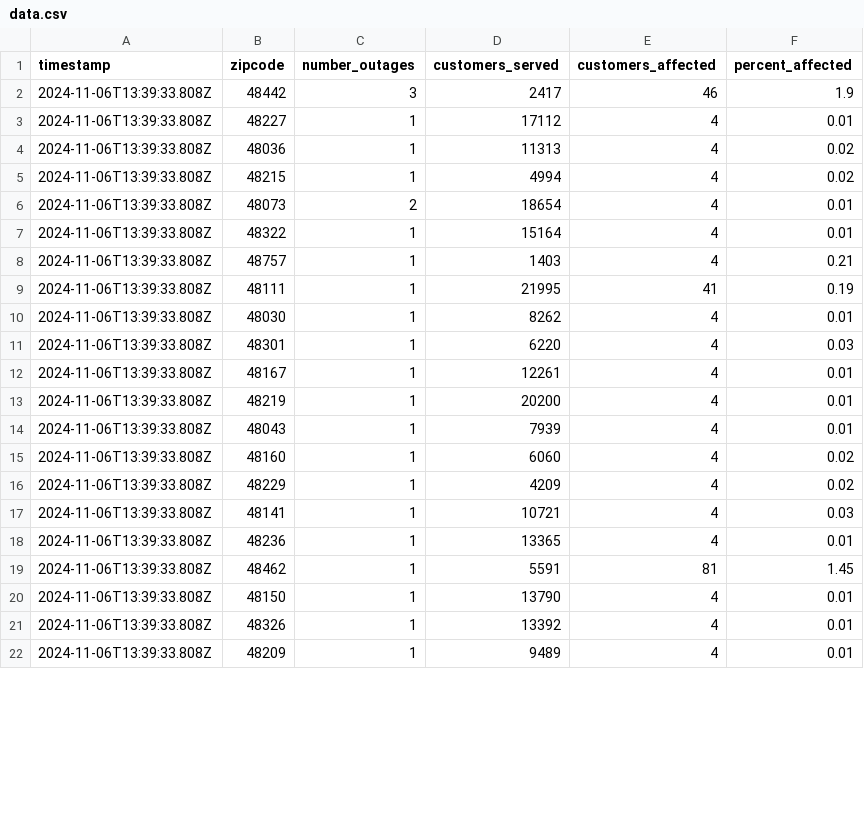
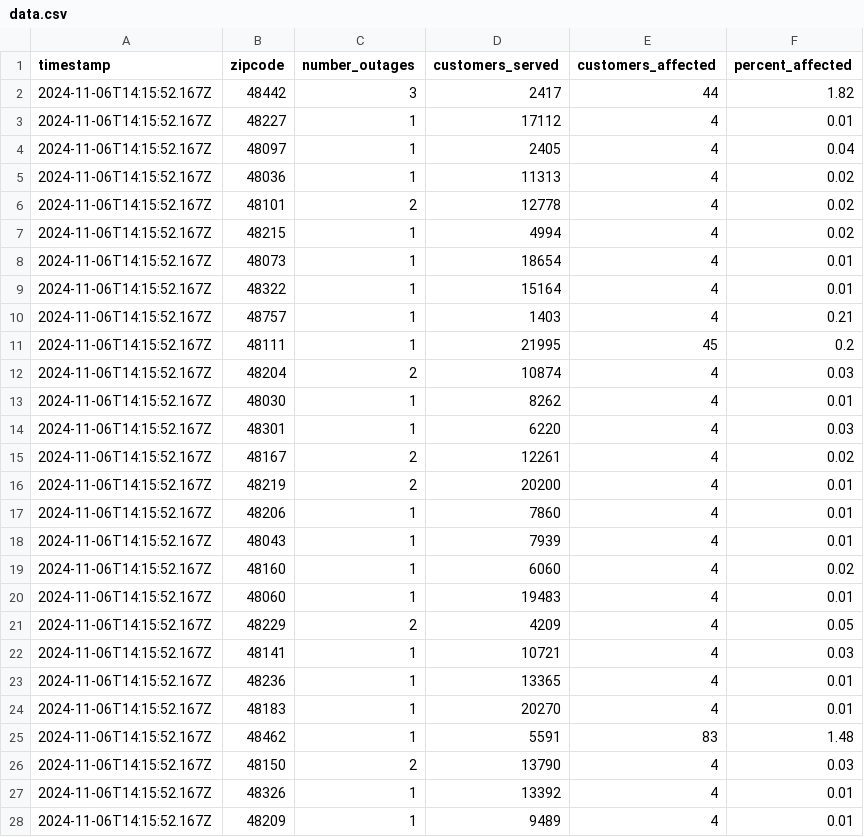
Before and after one commit to michigandaily/dte-outage-tracker, a CSV file: data.csv, drawn as a sheet; only a part is shown; the diff covers the shown part only.

```diff
--- a/data.csv
+++ b/data.csv
@@ -1,22 +1,28 @@
 timestamp,zipcode,number_outages,customers_served,customers_affected,percent_affected
-2024-11-06T13:39:33.808Z,48442,3,2417,46,1.9
-2024-11-06T13:39:33.808Z,48227,1,17112,4,0.01
-2024-11-06T13:39:33.808Z,48036,1,11313,4,0.02
-2024-11-06T13:39:33.808Z,48215,1,4994,4,0.02
-2024-11-06T13:39:33.808Z,48073,2,18654,4,0.01
-2024-11-06T13:39:33.808Z,48322,1,15164,4,0.01
-2024-11-06T13:39:33.808Z,48757,1,1403,4,0.21
-2024-11-06T13:39:33.808Z,48111,1,21995,41,0.19
-2024-11-06T13:39:33.808Z,48030,1,8262,4,0.01
-2024-11-06T13:39:33.808Z,48301,1,6220,4,0.03
-2024-11-06T13:39:33.808Z,48167,1,12261,4,0.01
-2024-11-06T13:39:33.808Z,48219,1,20200,4,0.01
-2024-11-06T13:39:33.808Z,48043,1,7939,4,0.01
-2024-11-06T13:39:33.808Z,48160,1,6060,4,0.02
-2024-11-06T13:39:33.808Z,48229,1,4209,4,0.02
-2024-11-06T13:39:33.808Z,48141,1,10721,4,0.03
-2024-11-06T13:39:33.808Z,48236,1,13365,4,0.01
-2024-11-06T13:39:33.808Z,48462,1,5591,81,1.45
-2024-11-06T13:39:33.808Z,48150,1,13790,4,0.01
-2024-11-06T13:39:33.808Z,48326,1,13392,4,0.01
-2024-11-06T13:39:33.808Z,48209,1,9489,4,0.01
+2024-11-06T14:15:52.167Z,48442,3,2417,44,1.82
+2024-11-06T14:15:52.167Z,48227,1,17112,4,0.01
+2024-11-06T14:15:52.167Z,48097,1,2405,4,0.04
+2024-11-06T14:15:52.167Z,48036,1,11313,4,0.02
+2024-11-06T14:15:52.167Z,48101,2,12778,4,0.02
+2024-11-06T14:15:52.167Z,48215,1,4994,4,0.02
+2024-11-06T14:15:52.167Z,48073,1,18654,4,0.01
+2024-11-06T14:15:52.167Z,48322,1,15164,4,0.01
+2024-11-06T14:15:52.167Z,48757,1,1403,4,0.21
+2024-11-06T14:15:52.167Z,48111,1,21995,45,0.2
+2024-11-06T14:15:52.167Z,48204,2,10874,4,0.03
+2024-11-06T14:15:52.167Z,48030,1,8262,4,0.01
+2024-11-06T14:15:52.167Z,48301,1,6220,4,0.03
+2024-11-06T14:15:52.167Z,48167,2,12261,4,0.02
+2024-11-06T14:15:52.167Z,48219,2,20200,4,0.01
+2024-11-06T14:15:52.167Z,48206,1,7860,4,0.01
+2024-11-06T14:15:52.167Z,48043,1,7939,4,0.01
+2024-11-06T14:15:52.167Z,48160,1,6060,4,0.02
+2024-11-06T14:15:52.167Z,48060,1,19483,4,0.01
+2024-11-06T14:15:52.167Z,48229,2,4209,4,0.05
+2024-11-06T14:15:52.167Z,48141,1,10721,4,0.03
+2024-11-06T14:15:52.167Z,48236,1,13365,4,0.01
+2024-11-06T14:15:52.167Z,48183,1,20270,4,0.01
+2024-11-06T14:15:52.167Z,48462,1,5591,83,1.48
+2024-11-06T14:15:52.167Z,48150,2,13790,4,0.03
+2024-11-06T14:15:52.167Z,48326,1,13392,4,0.01
+2024-11-06T14:15:52.167Z,48209,1,9489,4,0.01
```
Also changed, not shown: 3 added rows and 18 edited cells elsewhere in this file, 2 other files.
